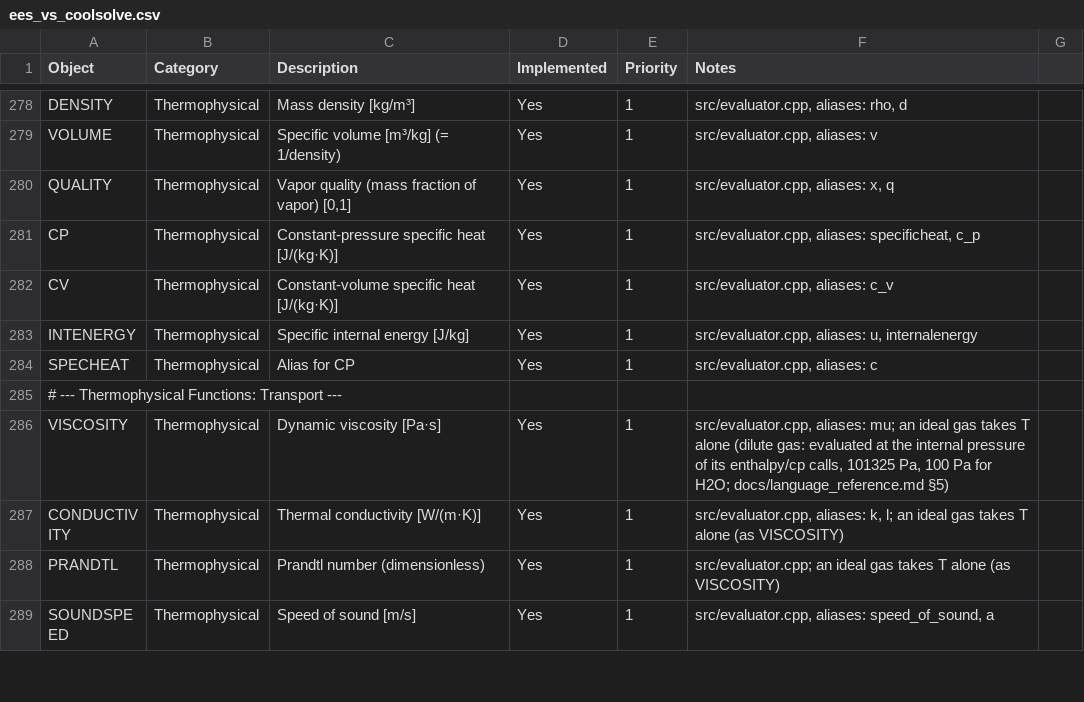
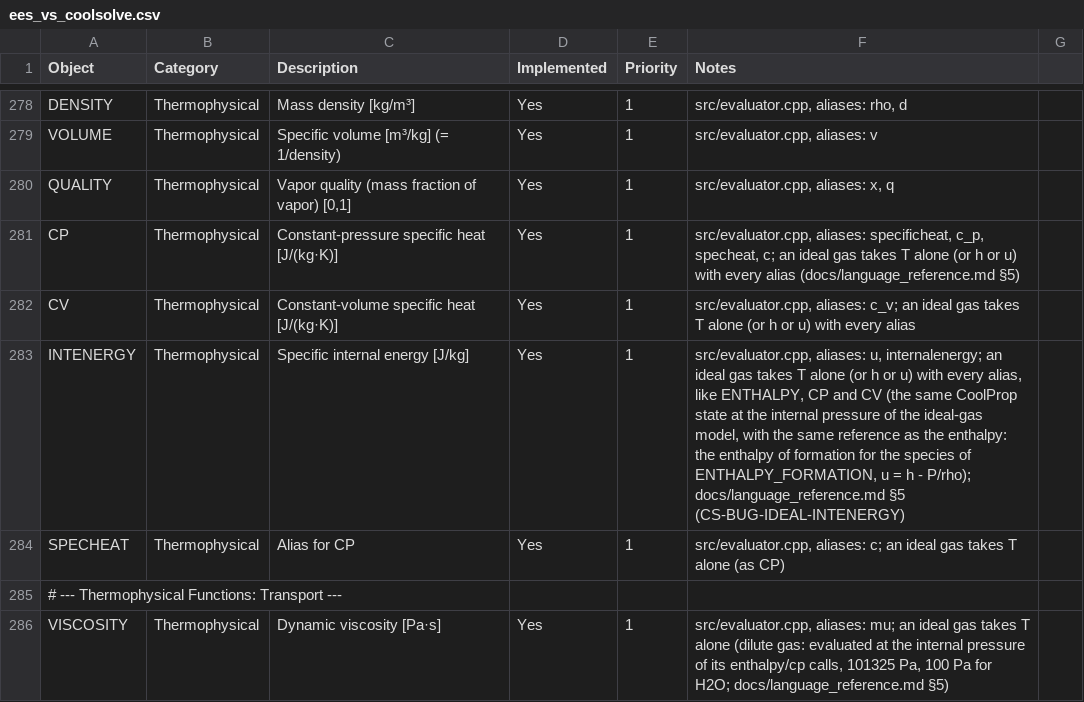
Before and after one commit to CoolProp/CoolSolve, a CSV file: docs/ees_vs_coolsolve.csv, drawn as a sheet; only a part is shown, gaps mark what is left out; the shorter side is filled out with more unchanged rows.

```diff
--- a/docs/ees_vs_coolsolve.csv
+++ b/docs/ees_vs_coolsolve.csv
@@ -280,6 +280,6 @@ VOLUME,Thermophysical,Specific volume [m³/kg] (= 1/density),Yes,1,"src/evaluato
 QUALITY,Thermophysical,"Vapor quality (mass fraction of vapor) [0,1]",Yes,1,"src/evaluator.cpp, aliases: x, q",
-CP,Thermophysical,Constant-pressure specific heat [J/(kg·K)],Yes,1,"src/evaluator.cpp, aliases: specificheat, c_p",
-CV,Thermophysical,Constant-volume specific heat [J/(kg·K)],Yes,1,"src/evaluator.cpp, aliases: c_v",
-INTENERGY,Thermophysical,Specific internal energy [J/kg],Yes,1,"src/evaluator.cpp, aliases: u, internalenergy",
-SPECHEAT,Thermophysical,Alias for CP,Yes,1,"src/evaluator.cpp, aliases: c",
+CP,Thermophysical,Constant-pressure specific heat [J/(kg·K)],Yes,1,"src/evaluator.cpp, aliases: specificheat, c_p, specheat, c; an ideal gas takes T alone (or h or u) with every alias (docs/language_reference.md §5)",
+CV,Thermophysical,Constant-volume specific heat [J/(kg·K)],Yes,1,"src/evaluator.cpp, aliases: c_v; an ideal gas takes T alone (or h or u) with every alias",
+INTENERGY,Thermophysical,Specific internal energy [J/kg],Yes,1,"src/evaluator.cpp, aliases: u, internalenergy; an ideal gas takes T alone (or h or u) with every alias, like ENTHALPY, CP and CV (the same CoolProp state at the internal pressure of the ideal-gas model, with the same reference as the enthalpy: the enthalpy of formation for the species of ENTHALPY_FORMATION, u = h - P/rho); docs/language_reference.md §5 (CS-BUG-IDEAL-INTENERGY)",
+SPECHEAT,Thermophysical,Alias for CP,Yes,1,"src/evaluator.cpp, aliases: c; an ideal gas takes T alone (as CP)",
 # --- Thermophysical Functions: Transport ---,,,,,,
```
Also changed, not shown: 4 other files.
